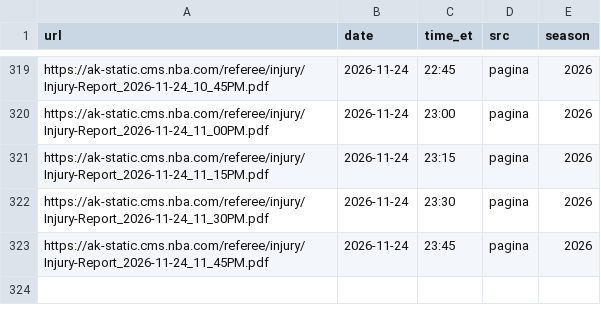
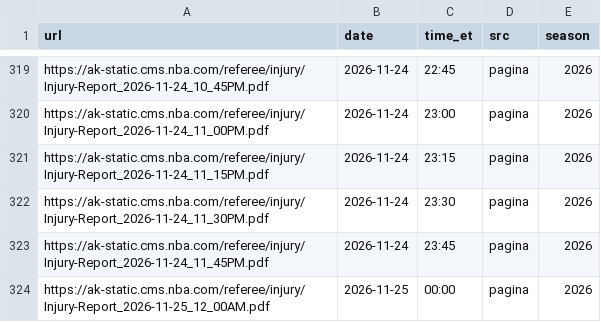
Before and after one commit to roystormfm-beep/nbaPRE, a CSV file: data/external/injury/index_2026.csv, drawn as a sheet; only a part is shown, gaps mark what is left out; the diff names each change by its address in the sheet, - before the commit and + after, or states it on an @@ line.

```diff
--- a/data/external/injury/index_2026.csv
+++ b/data/external/injury/index_2026.csv
+row 324: https://ak-static.cms.nba.com/referee/injury/Injury-Report_2026-11-25_12_00AM.pdf | 2026-11-25 | 00:00 | pagina | 2026
```
Also changed, not shown: data/external/injury/needed_2026.csv, predictions/registro_2026.csv, 15 other files.
